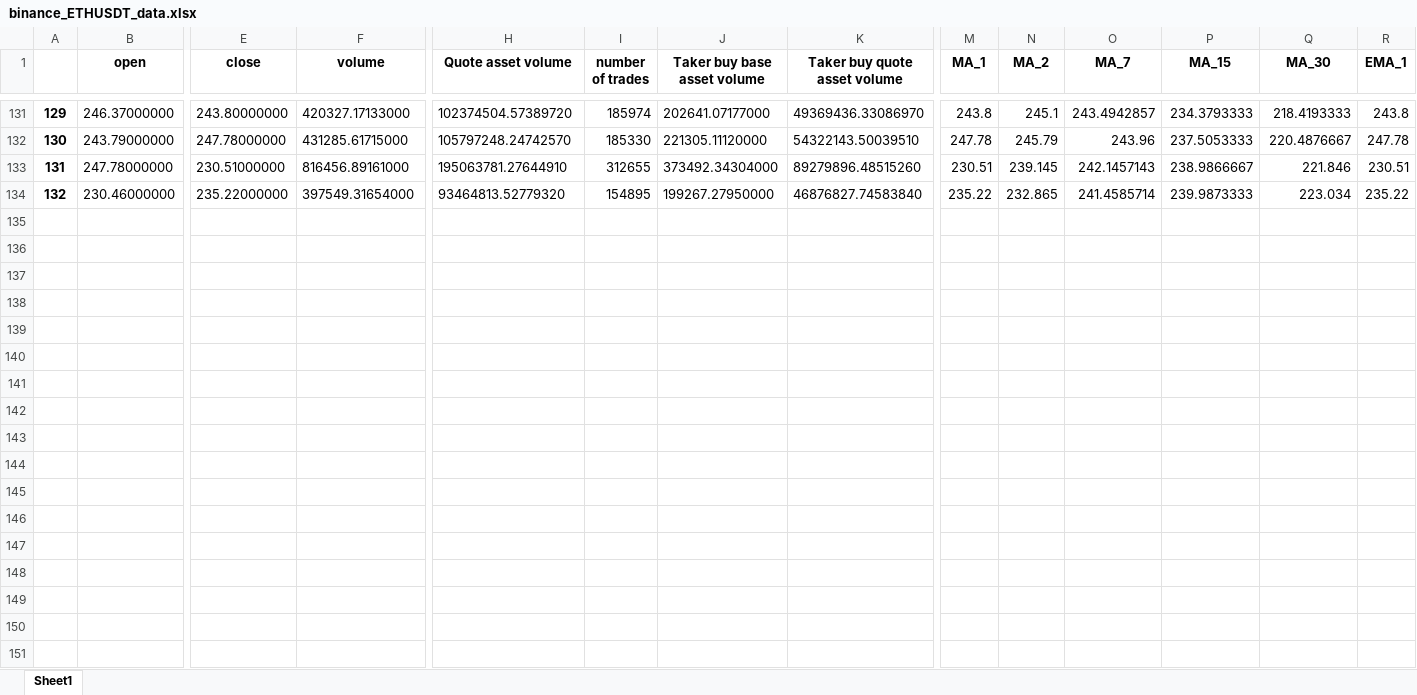
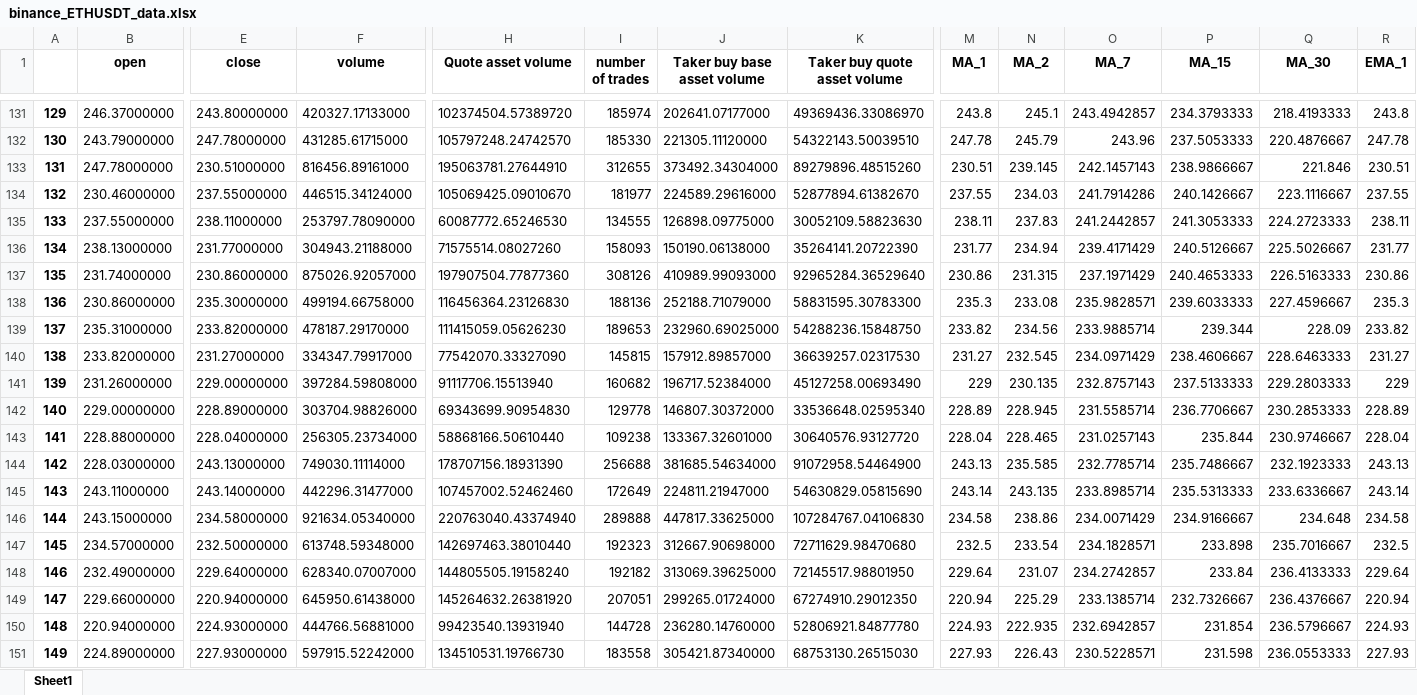
Before and after one commit to SeanHung06/BINANCE, an Excel workbook: Data/binance_ETHUSDT_data.xlsx, sheet Sheet1, drawn as a sheet; only a part is shown, gaps mark what is left out; values as stored, in another font and other column widths than the file's, no borders; rows hold the shown columns only; the diff covers the shown part only; the diff names each change by its address in the sheet, - before the commit and + after, or states it on an @@ line.

```diff
--- a/Data/binance_ETHUSDT_data.xlsx (sheet Sheet1)
+++ b/Data/binance_ETHUSDT_data.xlsx (sheet Sheet1)
-E134 (close): 235.22000000
+E134 (close): 237.55000000
-F134 (volume): 397549.31654000
+F134 (volume): 446515.34124000
-H134 (Quote asset volume): 93464813.52779320
+H134 (Quote asset volume): 105069425.09010670
-I134 (number of trades): 154895
+I134 (number of trades): 181977
-J134 (Taker buy base asset volume): 199267.27950000
+J134 (Taker buy base asset volume): 224589.29616000
-K134 (Taker buy quote asset volume): 46876827.74583840
+K134 (Taker buy quote asset volume): 52877894.61382670
-M134 (MA_1): 235.22
+M134 (MA_1): 237.55
-N134 (MA_2): 232.865
+N134 (MA_2): 234.03
-O134 (MA_7): 241.4585714
+O134 (MA_7): 241.7914286
-P134 (MA_15): 239.9873333
+P134 (MA_15): 240.1426667
-Q134 (MA_30): 223.034
+Q134 (MA_30): 223.1116667
-R134 (EMA_1): 235.22
+R134 (EMA_1): 237.55
+row 135: 133 | 237.55000000 | 238.11000000 | 253797.78090000 | 60087772.65246530 | 134555 | 126898.09775000 | 30052109.58823630 | 238.11 | 237.83 | 241.2442857 | 241.3053333 | 224.2723333 | 238.11
+row 136: 134 | 238.13000000 | 231.77000000 | 304943.21188000 | 71575514.08027260 | 158093 | 150190.06138000 | 35264141.20722390 | 231.77 | 234.94 | 239.4171429 | 240.5126667 | 225.5026667 | 231.77
+row 137: 135 | 231.74000000 | 230.86000000 | 875026.92057000 | 197907504.77877360 | 308126 | 410989.99093000 | 92965284.36529640 | 230.86 | 231.315 | 237.1971429 | 240.4653333 | 226.5163333 | 230.86
+row 138: 136 | 230.86000000 | 235.30000000 | 499194.66758000 | 116456364.23126830 | 188136 | 252188.71079000 | 58831595.30783300 | 235.3 | 233.08 | 235.9828571 | 239.6033333 | 227.4596667 | 235.3
+row 139: 137 | 235.31000000 | 233.82000000 | 478187.29170000 | 111415059.05626230 | 189653 | 232960.69025000 | 54288236.15848750 | 233.82 | 234.56 | 233.9885714 | 239.344 | 228.09 | 233.82
+row 140: 138 | 233.82000000 | 231.27000000 | 334347.79917000 | 77542070.33327090 | 145815 | 157912.89857000 | 36639257.02317530 | 231.27 | 232.545 | 234.0971429 | 238.4606667 | 228.6463333 | 231.27
+row 141: 139 | 231.26000000 | 229.00000000 | 397284.59808000 | 91117706.15513940 | 160682 | 196717.52384000 | 45127258.00693490 | 229 | 230.135 | 232.8757143 | 237.5133333 | 229.2803333 | 229
+row 142: 140 | 229.00000000 | 228.89000000 | 303704.98826000 | 69343699.90954830 | 129778 | 146807.30372000 | 33536648.02595340 | 228.89 | 228.945 | 231.5585714 | 236.7706667 | 230.2853333 | 228.89
+row 143: 141 | 228.88000000 | 228.04000000 | 256305.23734000 | 58868166.50610440 | 109238 | 133367.32601000 | 30640576.93127720 | 228.04 | 228.465 | 231.0257143 | 235.844 | 230.9746667 | 228.04
+row 144: 142 | 228.03000000 | 243.13000000 | 749030.11114000 | 178707156.18931390 | 256688 | 381685.54634000 | 91072958.54464900 | 243.13 | 235.585 | 232.7785714 | 235.7486667 | 232.1923333 | 243.13
+row 145: 143 | 243.11000000 | 243.14000000 | 442296.31477000 | 107457002.52462460 | 172649 | 224811.21947000 | 54630829.05815690 | 243.14 | 243.135 | 233.8985714 | 235.5313333 | 233.6336667 | 243.14
+row 146: 144 | 243.15000000 | 234.58000000 | 921634.05340000 | 220763040.43374940 | 289888 | 447817.33625000 | 107284767.04106830 | 234.58 | 238.86 | 234.0071429 | 234.9166667 | 234.648 | 234.58
+row 147: 145 | 234.57000000 | 232.50000000 | 613748.59348000 | 142697463.38010440 | 192323 | 312667.90698000 | 72711629.98470680 | 232.5 | 233.54 | 234.1828571 | 233.898 | 235.7016667 | 232.5
+row 148: 146 | 232.49000000 | 229.64000000 | 628340.07007000 | 144805505.19158240 | 192182 | 313069.39625000 | 72145517.98801950 | 229.64 | 231.07 | 234.2742857 | 233.84 | 236.4133333 | 229.64
+row 149: 147 | 229.66000000 | 220.94000000 | 645950.61438000 | 145264632.26381920 | 207051 | 299265.01724000 | 67274910.29012350 | 220.94 | 225.29 | 233.1385714 | 232.7326667 | 236.4376667 | 220.94
+row 150: 148 | 220.94000000 | 224.93000000 | 444766.56881000 | 99423540.13931940 | 144728 | 236280.14760000 | 52806921.84877780 | 224.93 | 222.935 | 232.6942857 | 231.854 | 236.5796667 | 224.93
+row 151: 149 | 224.89000000 | 227.93000000 | 597915.52242000 | 134510531.19766730 | 183558 | 305421.87340000 | 68753130.26515030 | 227.93 | 226.43 | 230.5228571 | 231.598 | 236.0553333 | 227.93
```
Also changed, not shown: 49 added rows and 6 edited cells elsewhere in this sheet, Data/binance_ETHUSDT_MACD.xlsx, Data/trades_df.xlsx, 19 other files.
